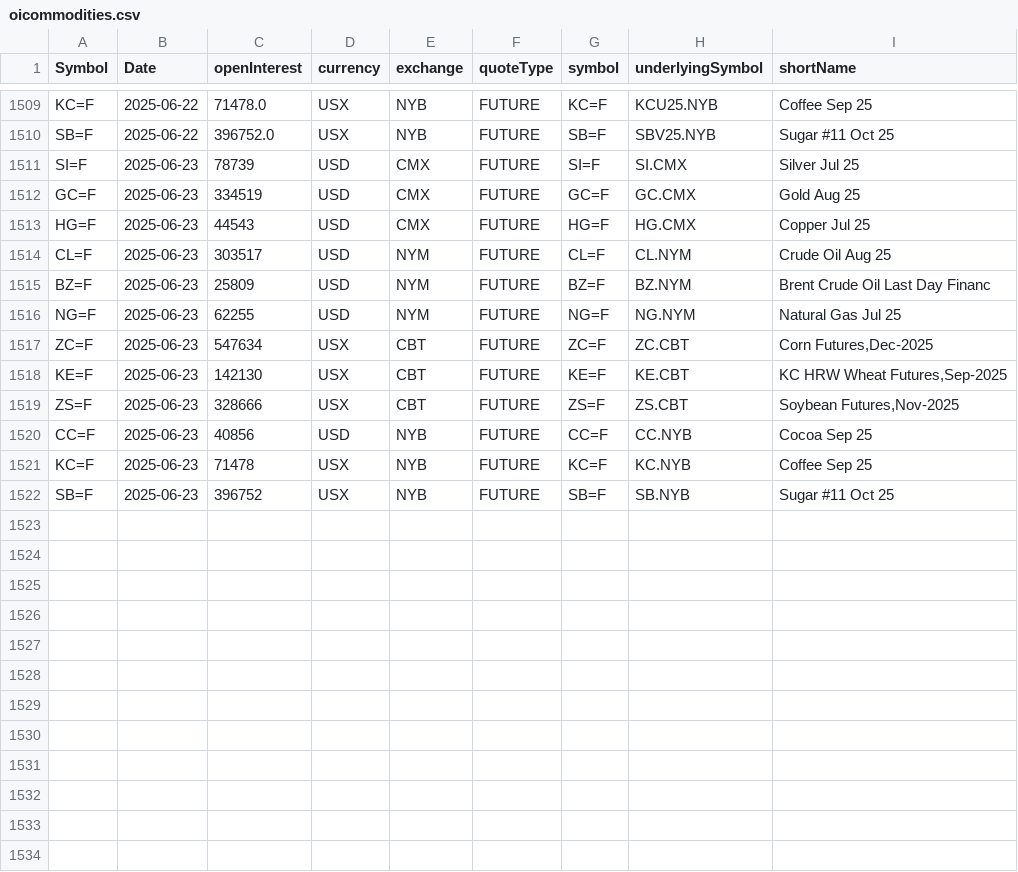
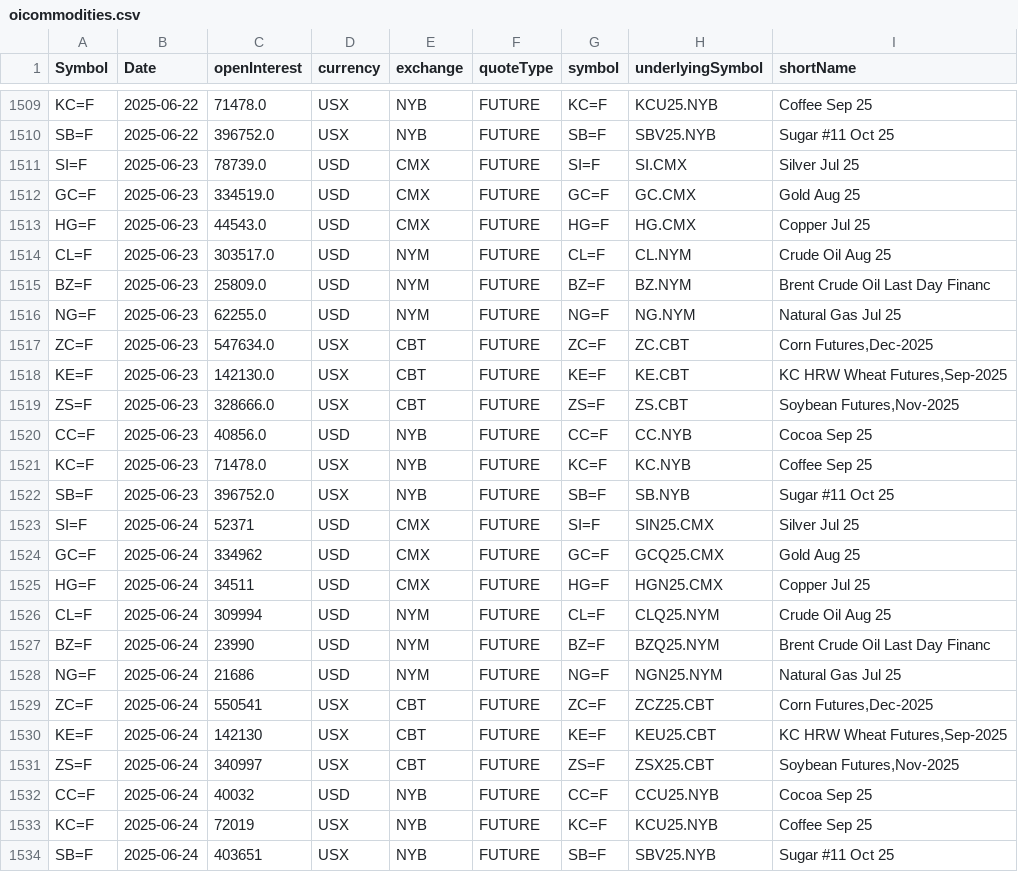
Before and after one commit to antoiovi/Trading, a CSV file: csv/oicommodities.csv, drawn as a sheet; only a part is shown, gaps mark what is left out.

```diff
--- a/csv/oicommodities.csv
+++ b/csv/oicommodities.csv
@@ -1510,13 +1510,25 @@ KC=F,2025-06-22,71478.0,USX,NYB,FUTURE,KC=F,KCU25.NYB,Coffee Sep 25
 SB=F,2025-06-22,396752.0,USX,NYB,FUTURE,SB=F,SBV25.NYB,Sugar #11 Oct 25
-SI=F,2025-06-23,78739,USD,CMX,FUTURE,SI=F,SI.CMX,Silver Jul 25
-GC=F,2025-06-23,334519,USD,CMX,FUTURE,GC=F,GC.CMX,Gold Aug 25
-HG=F,2025-06-23,44543,USD,CMX,FUTURE,HG=F,HG.CMX,Copper Jul 25
-CL=F,2025-06-23,303517,USD,NYM,FUTURE,CL=F,CL.NYM,Crude Oil Aug 25
-BZ=F,2025-06-23,25809,USD,NYM,FUTURE,BZ=F,BZ.NYM,Brent Crude Oil Last Day Financ
-NG=F,2025-06-23,62255,USD,NYM,FUTURE,NG=F,NG.NYM,Natural Gas Jul 25
-ZC=F,2025-06-23,547634,USX,CBT,FUTURE,ZC=F,ZC.CBT,"Corn Futures,Dec-2025"
-KE=F,2025-06-23,142130,USX,CBT,FUTURE,KE=F,KE.CBT,"KC HRW Wheat Futures,Sep-2025"
-ZS=F,2025-06-23,328666,USX,CBT,FUTURE,ZS=F,ZS.CBT,"Soybean Futures,Nov-2025"
-CC=F,2025-06-23,40856,USD,NYB,FUTURE,CC=F,CC.NYB,Cocoa Sep 25
-KC=F,2025-06-23,71478,USX,NYB,FUTURE,KC=F,KC.NYB,Coffee Sep 25
-SB=F,2025-06-23,396752,USX,NYB,FUTURE,SB=F,SB.NYB,Sugar #11 Oct 25
+SI=F,2025-06-23,78739.0,USD,CMX,FUTURE,SI=F,SI.CMX,Silver Jul 25
+GC=F,2025-06-23,334519.0,USD,CMX,FUTURE,GC=F,GC.CMX,Gold Aug 25
+HG=F,2025-06-23,44543.0,USD,CMX,FUTURE,HG=F,HG.CMX,Copper Jul 25
+CL=F,2025-06-23,303517.0,USD,NYM,FUTURE,CL=F,CL.NYM,Crude Oil Aug 25
+BZ=F,2025-06-23,25809.0,USD,NYM,FUTURE,BZ=F,BZ.NYM,Brent Crude Oil Last Day Financ
+NG=F,2025-06-23,62255.0,USD,NYM,FUTURE,NG=F,NG.NYM,Natural Gas Jul 25
+ZC=F,2025-06-23,547634.0,USX,CBT,FUTURE,ZC=F,ZC.CBT,"Corn Futures,Dec-2025"
+KE=F,2025-06-23,142130.0,USX,CBT,FUTURE,KE=F,KE.CBT,"KC HRW Wheat Futures,Sep-2025"
+ZS=F,2025-06-23,328666.0,USX,CBT,FUTURE,ZS=F,ZS.CBT,"Soybean Futures,Nov-2025"
+CC=F,2025-06-23,40856.0,USD,NYB,FUTURE,CC=F,CC.NYB,Cocoa Sep 25
+KC=F,2025-06-23,71478.0,USX,NYB,FUTURE,KC=F,KC.NYB,Coffee Sep 25
+SB=F,2025-06-23,396752.0,USX,NYB,FUTURE,SB=F,SB.NYB,Sugar #11 Oct 25
+SI=F,2025-06-24,52371,USD,CMX,FUTURE,SI=F,SIN25.CMX,Silver Jul 25
+GC=F,2025-06-24,334962,USD,CMX,FUTURE,GC=F,GCQ25.CMX,Gold Aug 25
+HG=F,2025-06-24,34511,USD,CMX,FUTURE,HG=F,HGN25.CMX,Copper Jul 25
+CL=F,2025-06-24,309994,USD,NYM,FUTURE,CL=F,CLQ25.NYM,Crude Oil Aug 25
+BZ=F,2025-06-24,23990,USD,NYM,FUTURE,BZ=F,BZQ25.NYM,Brent Crude Oil Last Day Financ
+NG=F,2025-06-24,21686,USD,NYM,FUTURE,NG=F,NGN25.NYM,Natural Gas Jul 25
+ZC=F,2025-06-24,550541,USX,CBT,FUTURE,ZC=F,ZCZ25.CBT,"Corn Futures,Dec-2025"
+KE=F,2025-06-24,142130,USX,CBT,FUTURE,KE=F,KEU25.CBT,"KC HRW Wheat Futures,Sep-2025"
+ZS=F,2025-06-24,340997,USX,CBT,FUTURE,ZS=F,ZSX25.CBT,"Soybean Futures,Nov-2025"
+CC=F,2025-06-24,40032,USD,NYB,FUTURE,CC=F,CCU25.NYB,Cocoa Sep 25
+KC=F,2025-06-24,72019,USX,NYB,FUTURE,KC=F,KCU25.NYB,Coffee Sep 25
+SB=F,2025-06-24,403651,USX,NYB,FUTURE,SB=F,SBV25.NYB,Sugar #11 Oct 25
```
